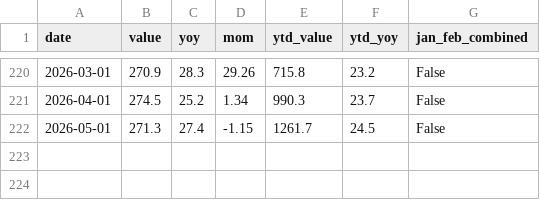
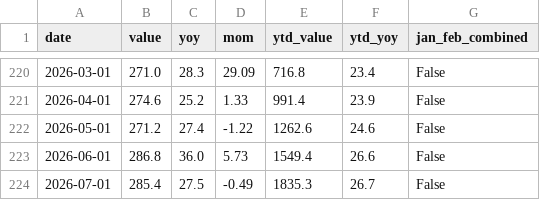
Before and after one commit to huizhaohuang/china-econ-data-penetrate, a CSV file: data/imports.csv, drawn as a sheet; only a part is shown, gaps mark what is left out; the diff covers the shown part only.

```diff
--- a/data/imports.csv
+++ b/data/imports.csv
@@ -220,3 +220,5 @@ date,value,yoy,mom,ytd_value,ytd_yoy,jan_feb_combined
-2026-03-01,270.9,28.3,29.26,715.8,23.2,False
-2026-04-01,274.5,25.2,1.34,990.3,23.7,False
-2026-05-01,271.3,27.4,-1.15,1261.7,24.5,False
+2026-03-01,271.0,28.3,29.09,716.8,23.4,False
+2026-04-01,274.6,25.2,1.33,991.4,23.9,False
+2026-05-01,271.2,27.4,-1.22,1262.6,24.6,False
+2026-06-01,286.8,36.0,5.73,1549.4,26.6,False
+2026-07-01,285.4,27.5,-0.49,1835.3,26.7,False
```
Also changed, not shown: 30 edited cells elsewhere in this file, data/cpi.csv, data/exports.csv, 18 other files.
